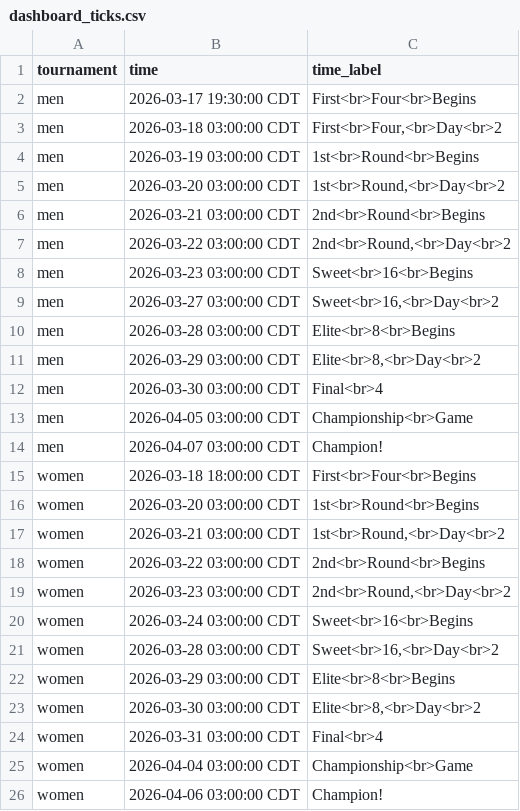
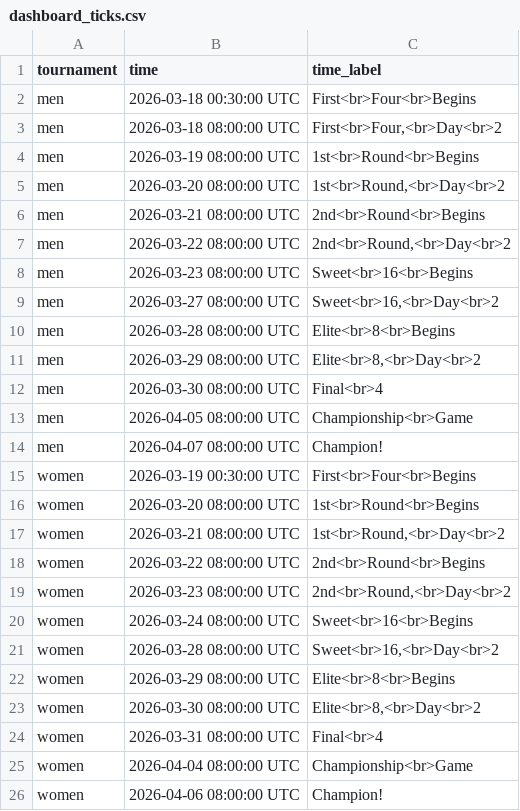
Before and after one commit to jbccre/madness, a CSV file: dashboard_ticks.csv, drawn as a sheet.

Commit message:
timezone v4

```diff
--- a/dashboard_ticks.csv
+++ b/dashboard_ticks.csv
@@ -1,26 +1,26 @@
 tournament,time,time_label
-men,2026-03-17 19:30:00 CDT,First<br>Four<br>Begins
-men,2026-03-18 03:00:00 CDT,"First<br>Four,<br>Day<br>2"
-men,2026-03-19 03:00:00 CDT,1st<br>Round<br>Begins
-men,2026-03-20 03:00:00 CDT,"1st<br>Round,<br>Day<br>2"
-men,2026-03-21 03:00:00 CDT,2nd<br>Round<br>Begins
-men,2026-03-22 03:00:00 CDT,"2nd<br>Round,<br>Day<br>2"
-men,2026-03-23 03:00:00 CDT,Sweet<br>16<br>Begins
-men,2026-03-27 03:00:00 CDT,"Sweet<br>16,<br>Day<br>2"
-men,2026-03-28 03:00:00 CDT,Elite<br>8<br>Begins
-men,2026-03-29 03:00:00 CDT,"Elite<br>8,<br>Day<br>2"
-men,2026-03-30 03:00:00 CDT,Final<br>4
-men,2026-04-05 03:00:00 CDT,Championship<br>Game
-men,2026-04-07 03:00:00 CDT,Champion!
-women,2026-03-18 18:00:00 CDT,First<br>Four<br>Begins
-women,2026-03-20 03:00:00 CDT,1st<br>Round<br>Begins
-women,2026-03-21 03:00:00 CDT,"1st<br>Round,<br>Day<br>2"
-women,2026-03-22 03:00:00 CDT,2nd<br>Round<br>Begins
-women,2026-03-23 03:00:00 CDT,"2nd<br>Round,<br>Day<br>2"
-women,2026-03-24 03:00:00 CDT,Sweet<br>16<br>Begins
-women,2026-03-28 03:00:00 CDT,"Sweet<br>16,<br>Day<br>2"
-women,2026-03-29 03:00:00 CDT,Elite<br>8<br>Begins
-women,2026-03-30 03:00:00 CDT,"Elite<br>8,<br>Day<br>2"
-women,2026-03-31 03:00:00 CDT,Final<br>4
-women,2026-04-04 03:00:00 CDT,Championship<br>Game
-women,2026-04-06 03:00:00 CDT,Champion!
+men,2026-03-18 00:30:00 UTC,First<br>Four<br>Begins
+men,2026-03-18 08:00:00 UTC,"First<br>Four,<br>Day<br>2"
+men,2026-03-19 08:00:00 UTC,1st<br>Round<br>Begins
+men,2026-03-20 08:00:00 UTC,"1st<br>Round,<br>Day<br>2"
+men,2026-03-21 08:00:00 UTC,2nd<br>Round<br>Begins
+men,2026-03-22 08:00:00 UTC,"2nd<br>Round,<br>Day<br>2"
+men,2026-03-23 08:00:00 UTC,Sweet<br>16<br>Begins
+men,2026-03-27 08:00:00 UTC,"Sweet<br>16,<br>Day<br>2"
+men,2026-03-28 08:00:00 UTC,Elite<br>8<br>Begins
+men,2026-03-29 08:00:00 UTC,"Elite<br>8,<br>Day<br>2"
+men,2026-03-30 08:00:00 UTC,Final<br>4
+men,2026-04-05 08:00:00 UTC,Championship<br>Game
+men,2026-04-07 08:00:00 UTC,Champion!
+women,2026-03-19 00:30:00 UTC,First<br>Four<br>Begins
+women,2026-03-20 08:00:00 UTC,1st<br>Round<br>Begins
+women,2026-03-21 08:00:00 UTC,"1st<br>Round,<br>Day<br>2"
+women,2026-03-22 08:00:00 UTC,2nd<br>Round<br>Begins
+women,2026-03-23 08:00:00 UTC,"2nd<br>Round,<br>Day<br>2"
+women,2026-03-24 08:00:00 UTC,Sweet<br>16<br>Begins
+women,2026-03-28 08:00:00 UTC,"Sweet<br>16,<br>Day<br>2"
+women,2026-03-29 08:00:00 UTC,Elite<br>8<br>Begins
+women,2026-03-30 08:00:00 UTC,"Elite<br>8,<br>Day<br>2"
+women,2026-03-31 08:00:00 UTC,Final<br>4
+women,2026-04-04 08:00:00 UTC,Championship<br>Game
+women,2026-04-06 08:00:00 UTC,Champion!
```
